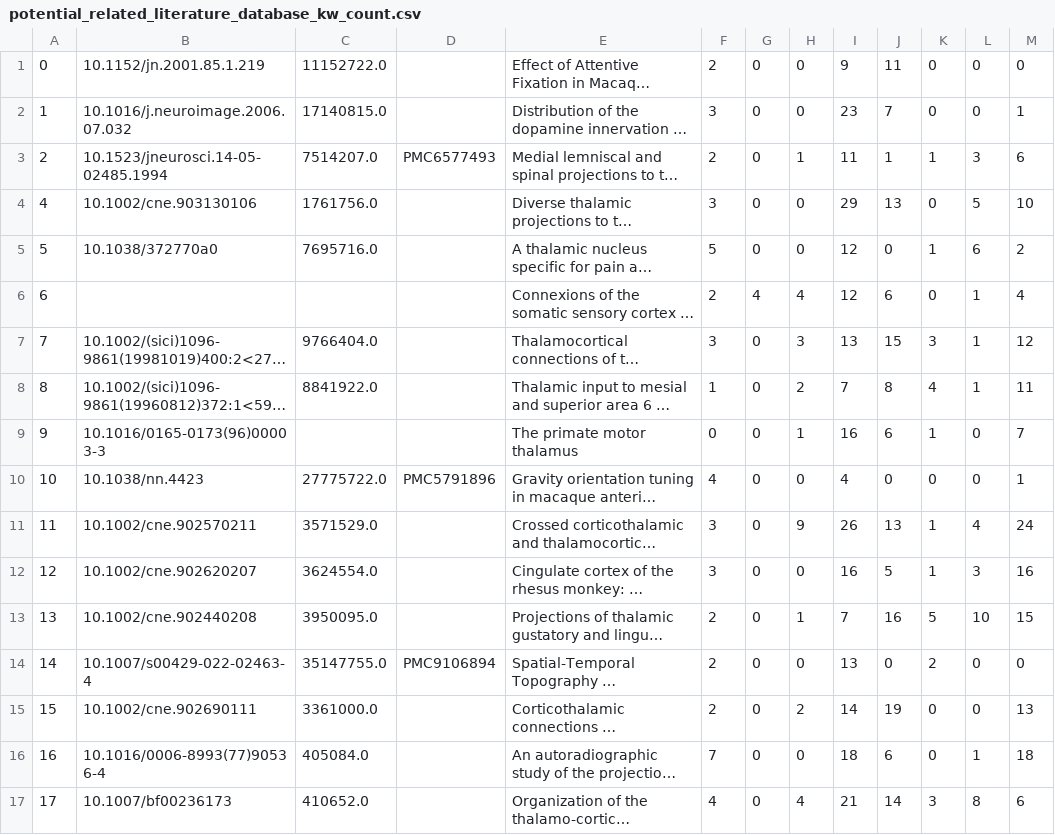
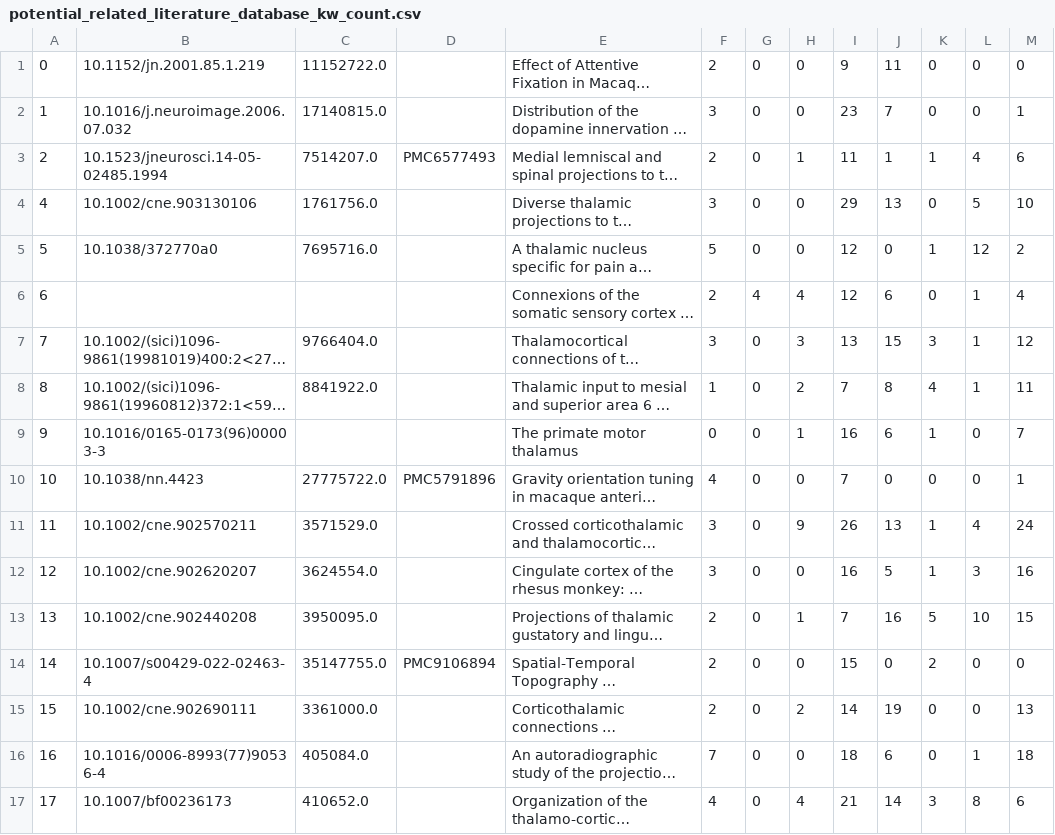
Before and after one commit to INM-6/ThaCoMac, a CSV file: datasets/potential_related_literature_database_kw_count.csv, drawn as a sheet; only a part is shown; long unchanged cells end in …; the diff covers the shown part only; the diff names each change by its address in the sheet, - before the commit and + after, or states it on an @@ line.

```diff
--- a/datasets/potential_related_literature_database_kw_count.csv
+++ b/datasets/potential_related_literature_database_kw_count.csv
-L3: 3
+L3: 4
-L5: 6
+L5: 12
-I10: 4
+I10: 7
-I14: 13
+I14: 15
```
Also changed, not shown: 5 edited cells elsewhere in this file, 5 other files.
